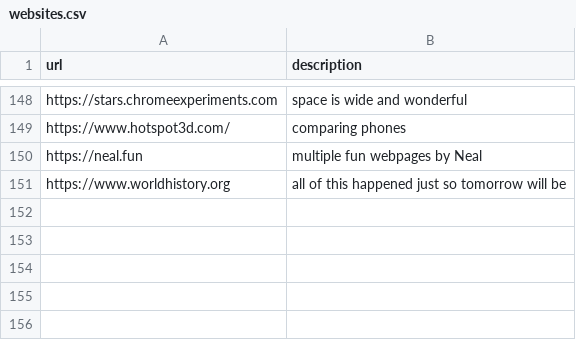
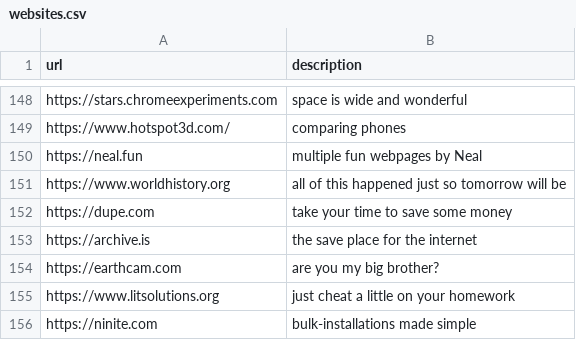
Before and after one commit to jerebub/interesting_web_pages_brochure, a CSV file: websites.csv, drawn as a sheet; only a part is shown, gaps mark what is left out; the diff names each change by its address in the sheet, - before the commit and + after, or states it on an @@ line.

Commit message:
added some websites

```diff
--- a/websites.csv
+++ b/websites.csv
+row 152: https://dupe.com | take your time to save some money
+row 153: https://archive.is | the save place for the internet
+row 154: https://earthcam.com | are you my big brother?
+row 155: https://www.litsolutions.org | just cheat a little on your homework
+row 156: https://ninite.com | bulk-installations made simple
```
